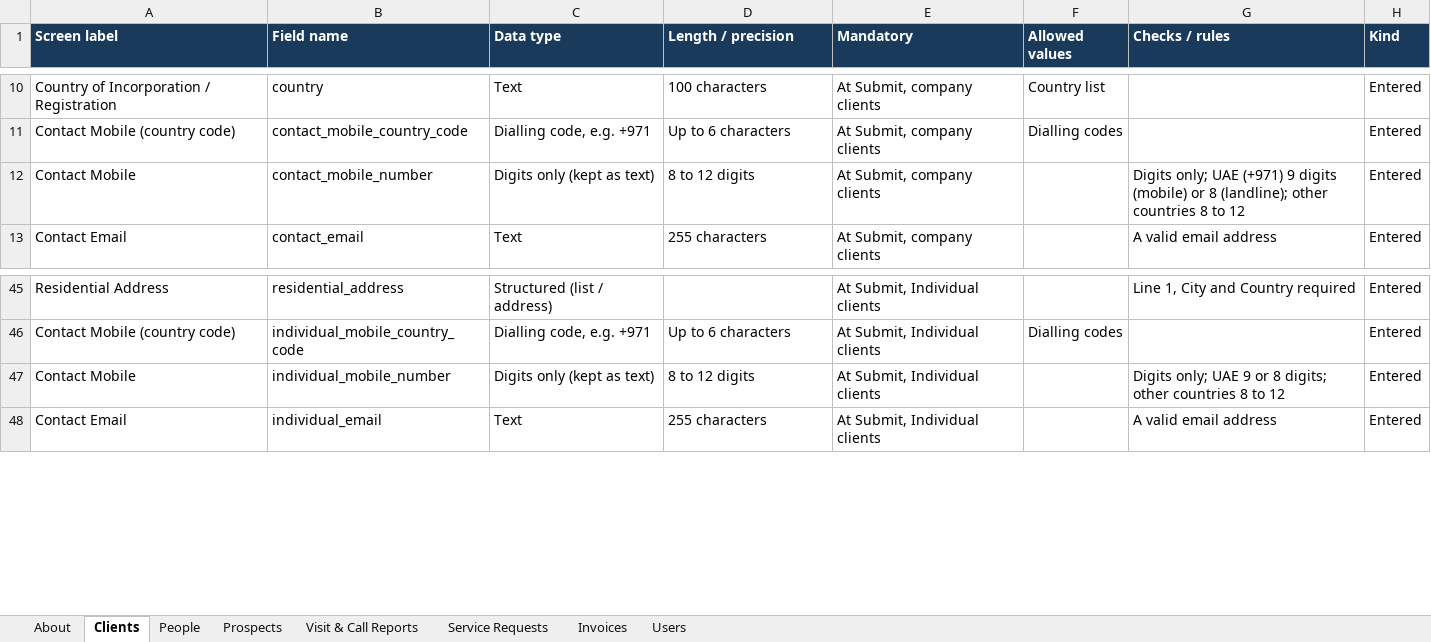
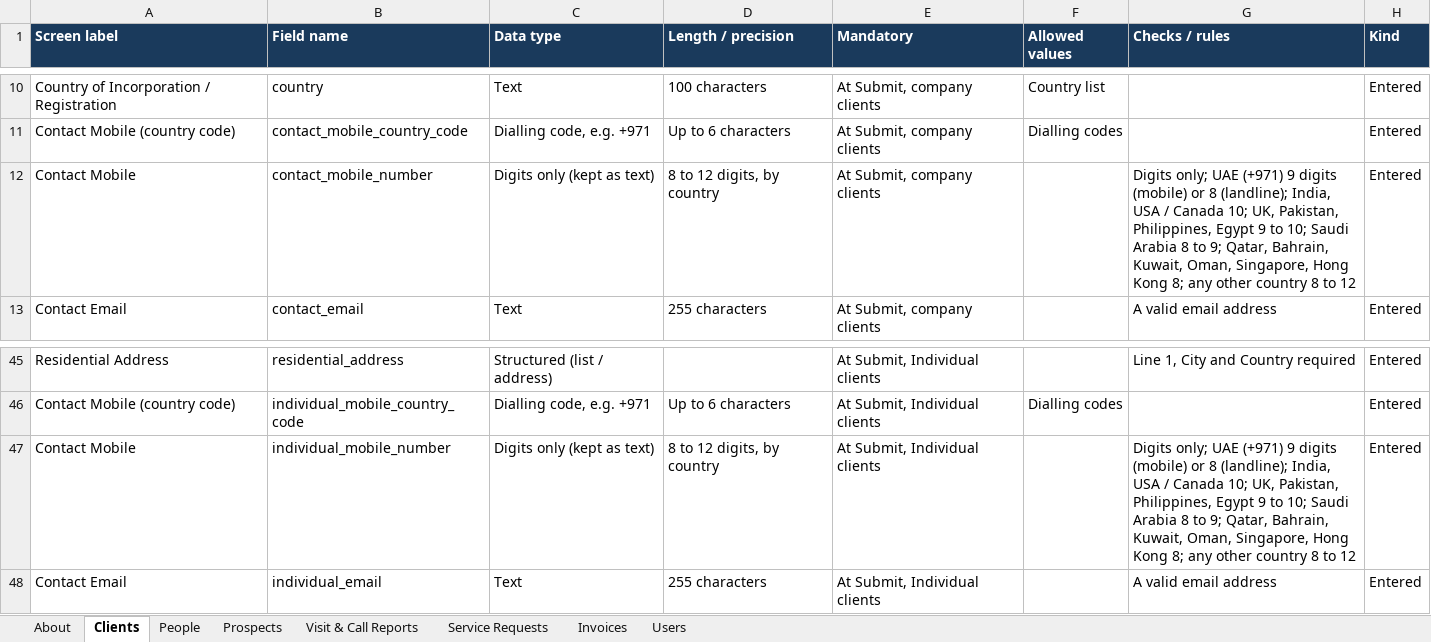
Before and after one commit to manude1894-lab/CRM, an Excel workbook: docs/Triam_CRM_Data_Dictionary.xlsx, sheet Clients, drawn as a sheet; only a part is shown, gaps mark what is left out; values as stored, in another font and other column widths than the file's, no borders; the diff names each change by its address in the sheet, - before the commit and + after, or states it on an @@ line.

```diff
--- a/docs/Triam_CRM_Data_Dictionary.xlsx (sheet Clients)
+++ b/docs/Triam_CRM_Data_Dictionary.xlsx (sheet Clients)
-D12 (Length / precision): 8 to 12 digits
+D12 (Length / precision): 8 to 12 digits, by country
-G12 (Checks / rules): …8 (landline); other countries 8 to…
+G12 (Checks / rules): …8 (landline); India, USA / Canada 10; UK, Pakistan, Philippines, Egypt 9 to 10; Saudi Arabia 8 to 9; Qatar, Bahrain, Kuwait, Oman, Singapore, Hong Kong 8; any other country 8 to…
-D47 (Length / precision): 8 to 12 digits
+D47 (Length / precision): 8 to 12 digits, by country
-G47 (Checks / rules): …only; UAE 9 or 8 digits; other countries 8 to…
+G47 (Checks / rules): …only; UAE (+971) 9 digits (mobile) or 8 (landline); India, USA / Canada 10; UK, Pakistan, Philippines, Egypt 9 to 10; Saudi Arabia 8 to 9; Qatar, Bahrain, Kuwait, Oman, Singapore, Hong Kong 8; any other country 8 to…
```
Also changed, not shown: sheet People, sheet Service Requests, 1 other file.
